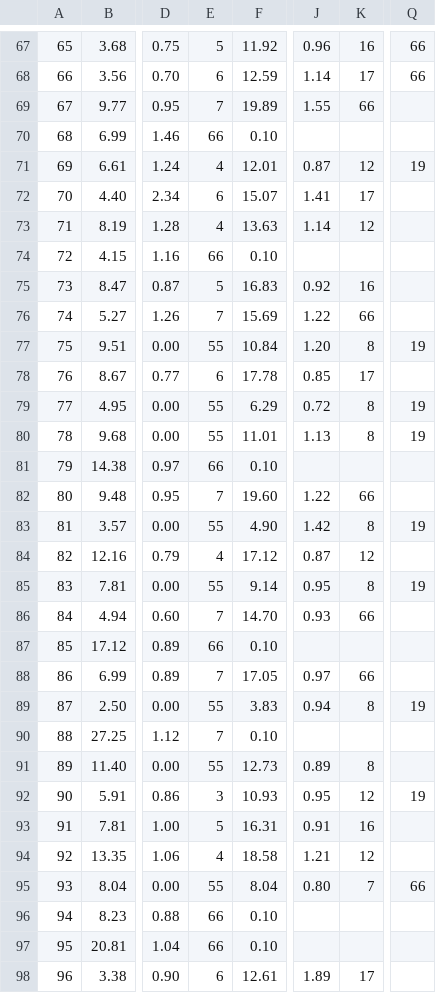
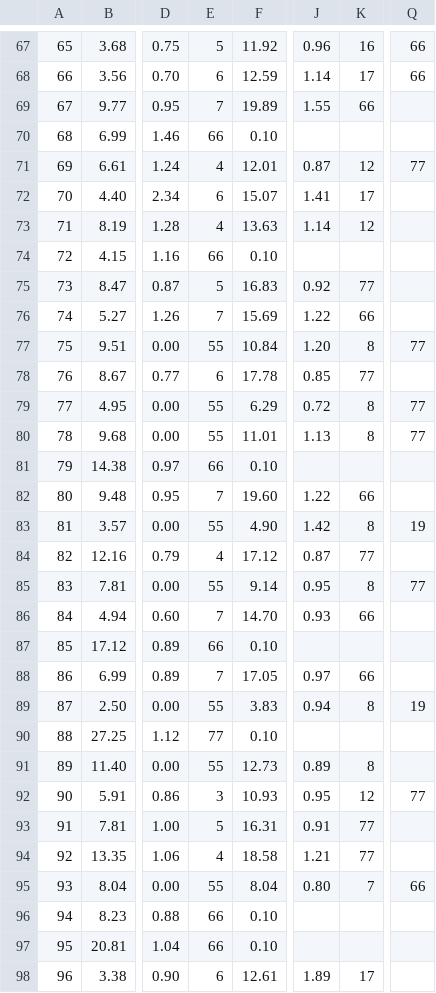
Before and after one commit to bravoila/Truck_Parking, a CSV file: cmake-build-debug/Truck.csv, drawn as a sheet; only a part is shown, gaps mark what is left out; the diff covers the shown part only; the diff names each change by its address in the sheet, - before the commit and + after, or states it on an @@ line.

```diff
--- a/cmake-build-debug/Truck.csv
+++ b/cmake-build-debug/Truck.csv
-Q71: 19
+Q71: 77
-K75: 16
+K75: 77
-Q77: 19
+Q77: 77
-K78: 17
+K78: 77
-Q79:Q80: 19
+Q79:Q80: 77
-K84: 12
+K84: 77
-Q85: 19
+Q85: 77
-E90: 7
+E90: 77
-Q92: 19
+Q92: 77
-K93: 16
+K93: 77
-K94: 12
+K94: 77
```
Also changed, not shown: 116 edited cells elsewhere in this file, 3 other files.
